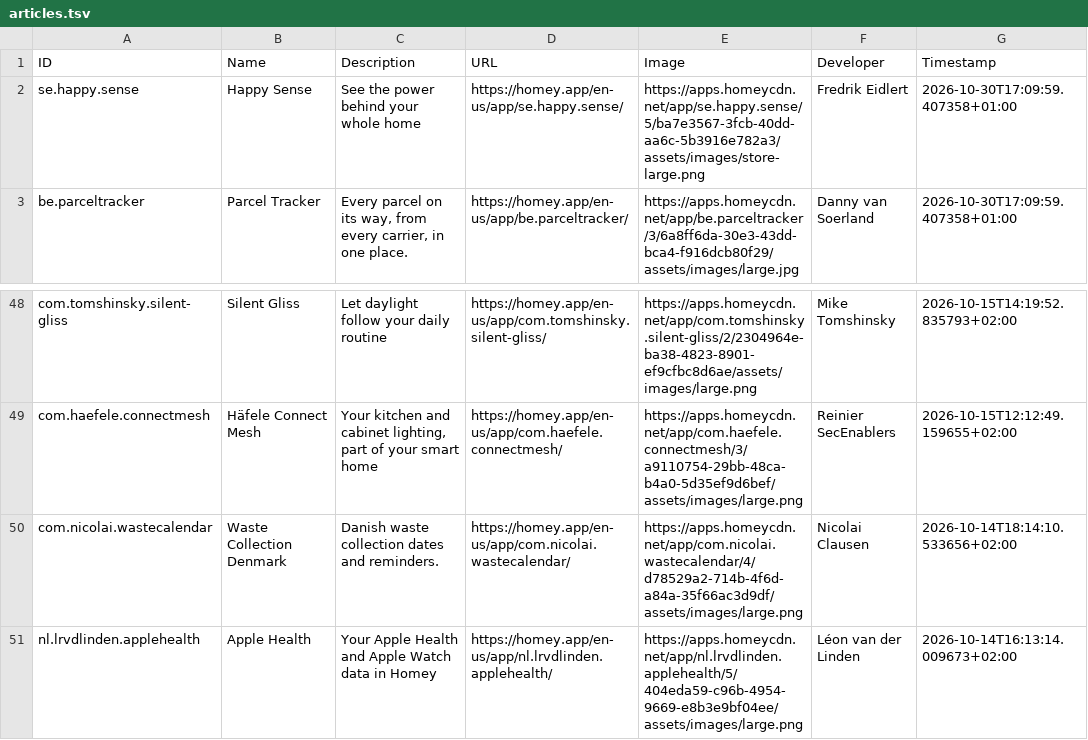
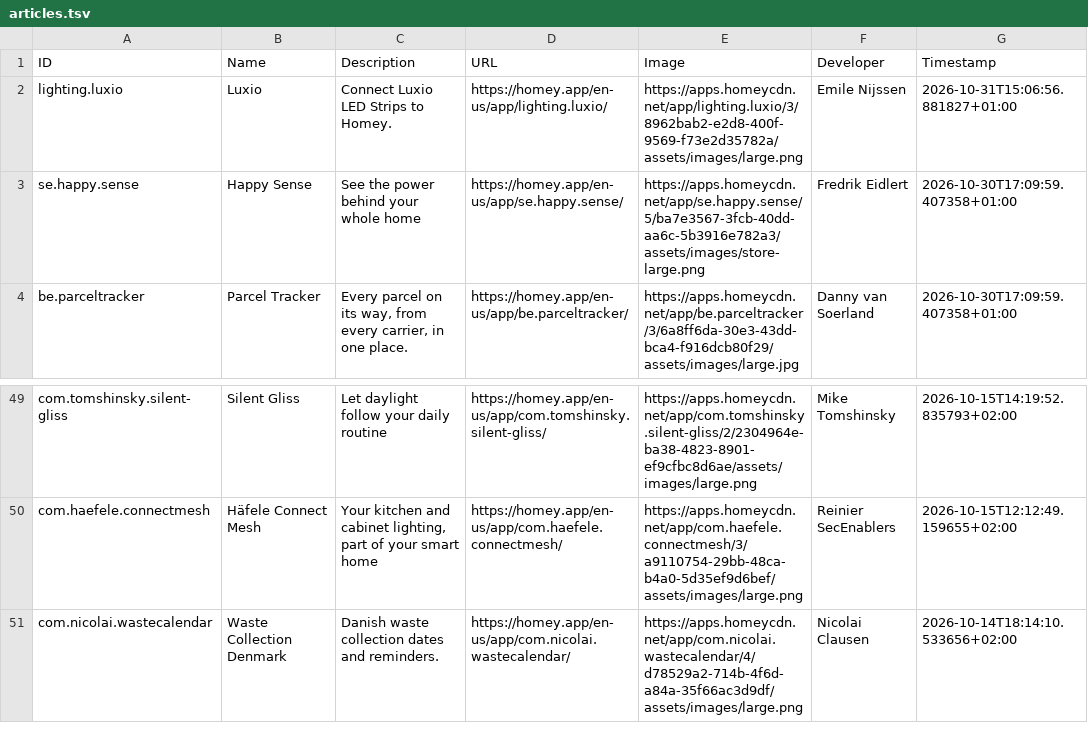
Before and after one commit to bennokress/rss-feeds, a TSV file: Homey App Store - New Apps/articles.tsv, drawn as a sheet; only a part is shown, gaps mark what is left out; removed rows and columns are numbered as before the commit, all else as after; the diff names each change by its address in the sheet, - before the commit and + after, or states it on an @@ line.

```diff
--- a/Homey App Store - New Apps/articles.tsv
+++ b/Homey App Store - New Apps/articles.tsv
+row 2: lighting.luxio | Luxio | Connect Luxio LED Strips to Homey. | https://homey.app/en-us/app/lighting.luxio/ | https://apps.homeycdn.net/app/lighting.luxio/3/8962bab2-e2d8-400f-9569-f73e2d35782a/assets/images/large.png | Emile Nijssen | 2026-10-31T15:06:56.881827+01:00
-row 51: nl.lrvdlinden.applehealth | Apple Health | Your Apple Health and Apple Watch data in Homey | https://homey.app/en-us/app/nl.lrvdlinden.applehealth/ | https://apps.homeycdn.net/app/nl.lrvdlinden.applehealth/5/404eda59-c96b-4954-9669-e8b3e9bf04ee/assets/images/large.png | Léon van der Linden | 2026-10-14T16:13:14.009673+02:00
```
Also changed, not shown: 1 other file.
